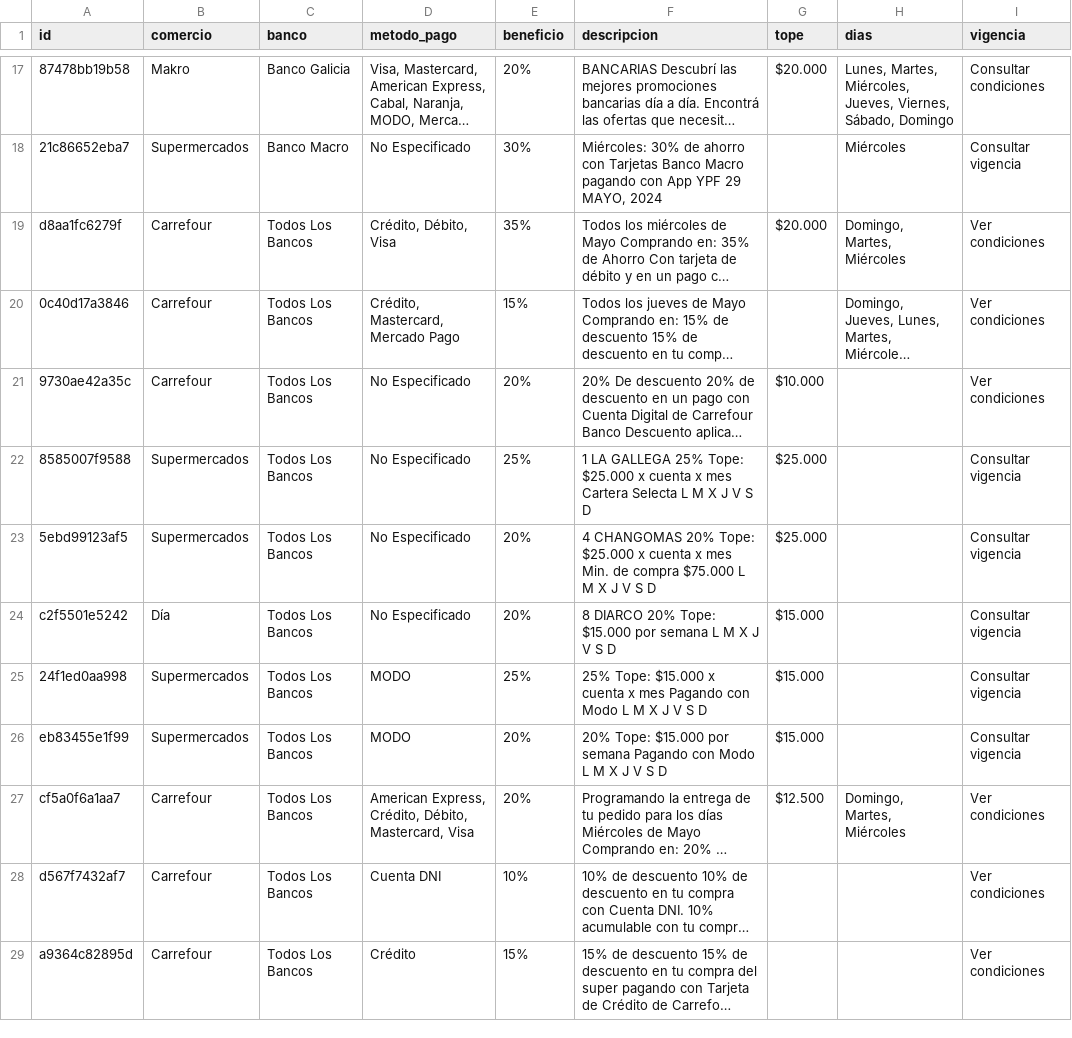
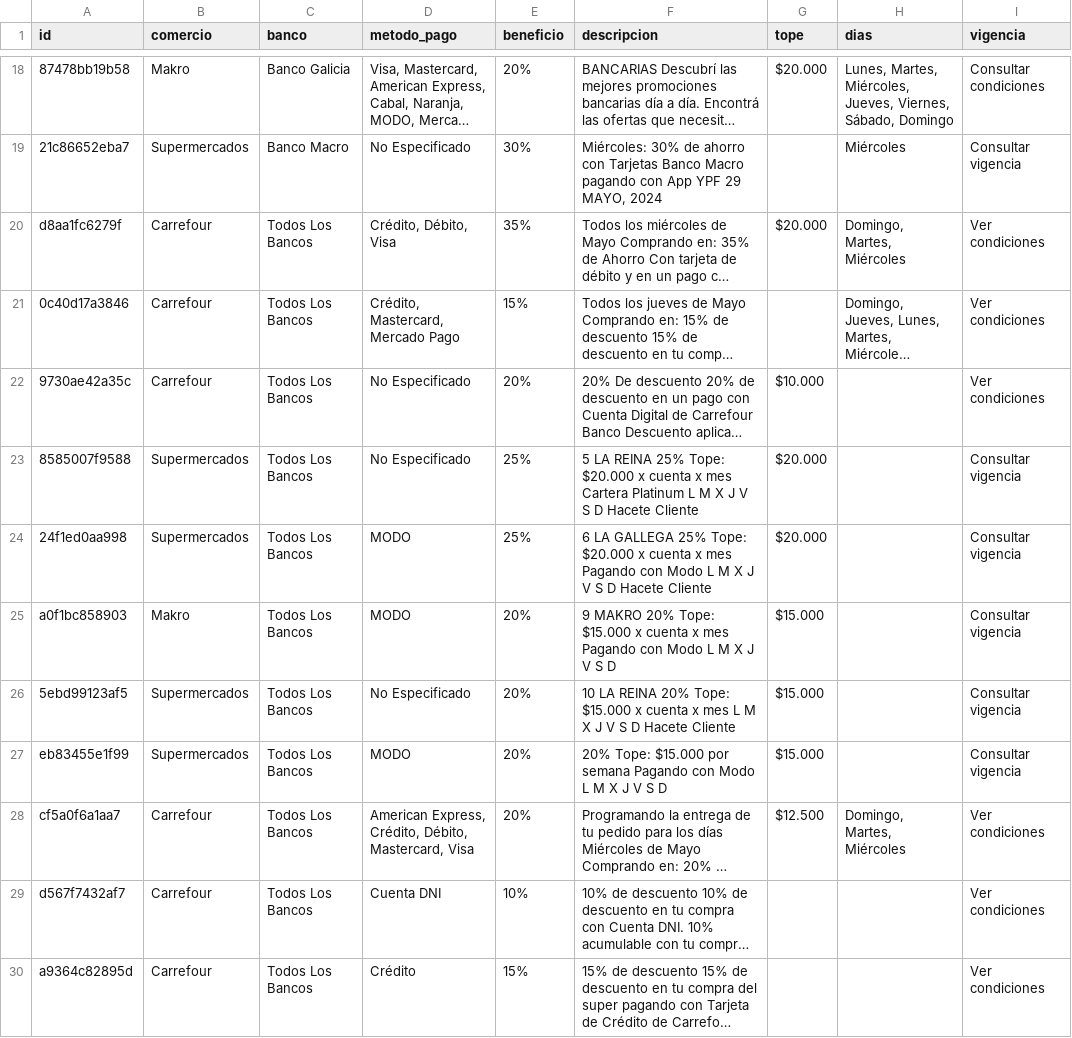
Before and after one commit to paprikacc/promos-argentina, a CSV file: data/promos.csv, drawn as a sheet; only a part is shown, gaps mark what is left out; long unchanged cells end in …; addresses are those after the commit; the diff covers the shown part only; the diff names each change by its address in the sheet, - before the commit and + after, or states it on an @@ line.

```diff
--- a/data/promos.csv
+++ b/data/promos.csv
-F23 (descripcion): 1 LA GALLEGA 25% Tope: $25.000 x cuenta x mes Cartera Selecta L M X J V S D
+F23 (descripcion): 5 LA REINA 25% Tope: $20.000 x cuenta x mes Cartera Platinum L M X J V S D Hacete Cliente
-G23:G24 (tope): $25.000
+G23:G24 (tope): $20.000
-A24 (id): 5ebd99123af5
+A24 (id): 24f1ed0aa998
-D24:D25 (metodo_pago): No Especificado
+D24:D25 (metodo_pago): MODO
-E24 (beneficio): 20%
+E24 (beneficio): 25%
-F24 (descripcion): 4 CHANGOMAS 20% Tope: $25.000 x cuenta x mes Min. de compra $75.000 L M X J V S D
+F24 (descripcion): 6 LA GALLEGA 25% Tope: $20.000 x cuenta x mes Pagando con Modo L M X J V S D Hacete Cliente
-A25 (id): c2f5501e5242
+A25 (id): a0f1bc858903
-B25 (comercio): Día
+B25 (comercio): Makro
-F25 (descripcion): 8 DIARCO 20% Tope: $15.000 por semana L M…
+F25 (descripcion): 9 MAKRO 20% Tope: $15.000 x cuenta x mes Pagando con Modo L M…
-A26 (id): 24f1ed0aa998
+A26 (id): 5ebd99123af5
-D26 (metodo_pago): MODO
+D26 (metodo_pago): No Especificado
-E26 (beneficio): 25%
+E26 (beneficio): 20%
-F26 (descripcion): 25% Tope: $15.000 x cuenta x mes Pagando con Modo L M X J V S D
+F26 (descripcion): 10 LA REINA 20% Tope: $15.000 x cuenta x mes L M X J V S D Hacete Cliente
```
Also changed, not shown: 5 added rows, 3 removed rows and 2 edited cells elsewhere in this file, 6 other files.
